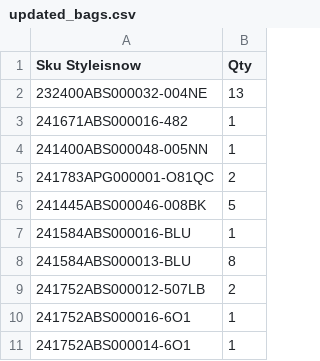
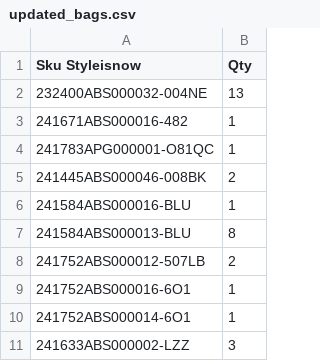
Before and after one commit to dissagaliyeva/shopify_ikonic_update, a CSV file: updated_bags.csv, drawn as a sheet; only a part is shown; the shorter side is filled out with more unchanged rows.

```diff
--- a/updated_bags.csv
+++ b/updated_bags.csv
@@ -3,5 +3,4 @@ Sku Styleisnow,Qty
 241671ABS000016-482,1
-241400ABS000048-005NN,1
-241783APG000001-O81QC,2
-241445ABS000046-008BK,5
+241783APG000001-O81QC,1
+241445ABS000046-008BK,2
 241584ABS000016-BLU,1
```
Also changed, not shown: updated_other.csv.
